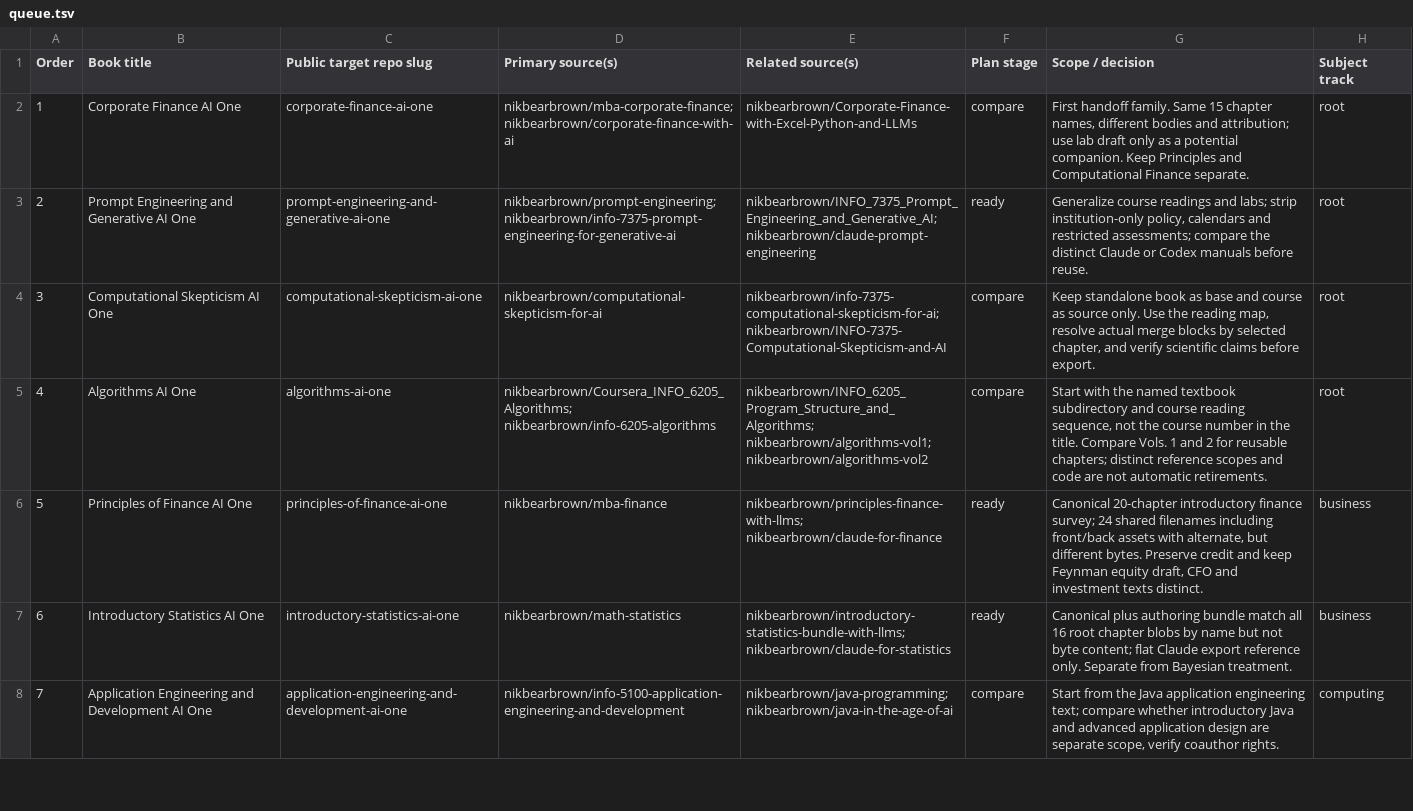
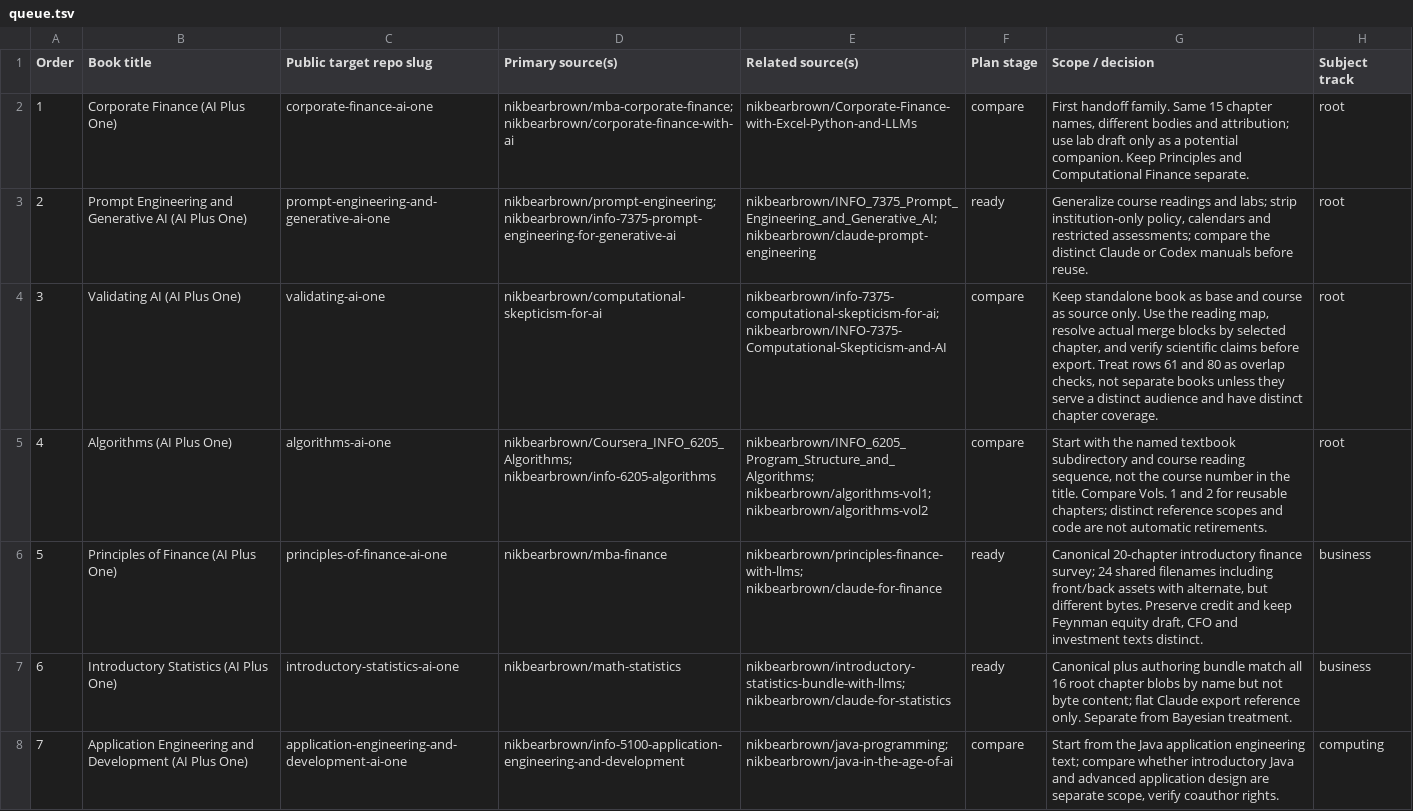
Before and after one commit to nikbearbrown/ai-plus-one-paper, a TSV file: book-queue/queue.tsv, drawn as a sheet; only a part is shown; the diff covers the shown part only; the diff names each change by its address in the sheet, - before the commit and + after, or states it on an @@ line.

Commit message:
Use reader-facing AI Plus One titles throughout the book queue

```diff
--- a/book-queue/queue.tsv
+++ b/book-queue/queue.tsv
-B2 (Book title): Corporate Finance AI One
+B2 (Book title): Corporate Finance (AI Plus One)
-B3 (Book title): Prompt Engineering and Generative AI One
+B3 (Book title): Prompt Engineering and Generative AI (AI Plus One)
-B4 (Book title): Computational Skepticism AI One
+B4 (Book title): Validating AI (AI Plus One)
-C4 (Public target repo slug): computational-skepticism-ai-one
+C4 (Public target repo slug): validating-ai-one
-G4 (Scope / decision): …before export.
+G4 (Scope / decision): …before export. Treat rows 61 and 80 as overlap checks, not separate books unless they serve a distinct audience and have distinct chapter coverage.
-B5 (Book title): Algorithms AI One
+B5 (Book title): Algorithms (AI Plus One)
-B6 (Book title): Principles of Finance AI One
+B6 (Book title): Principles of Finance (AI Plus One)
-B7 (Book title): Introductory Statistics AI One
+B7 (Book title): Introductory Statistics (AI Plus One)
-B8 (Book title): …and Development AI One
+B8 (Book title): …and Development (AI Plus One)
```
Also changed, not shown: 133 edited cells elsewhere in this file, book-queue/source-triage.tsv, 2 other files.
